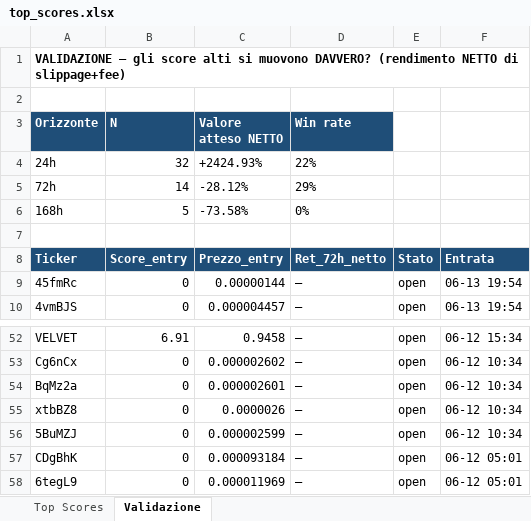
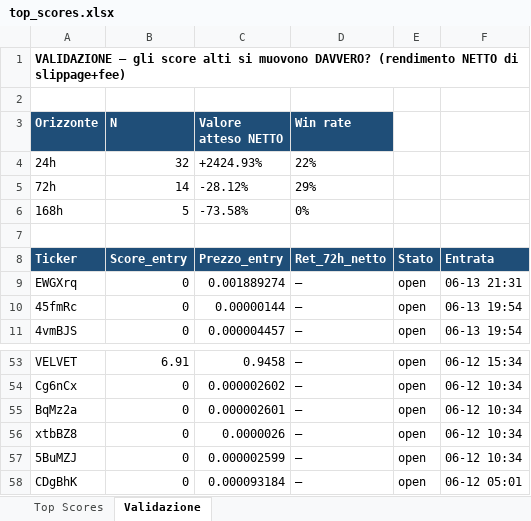
Before and after one commit to nicolostancato-web/crypto-radar, an Excel workbook: top_scores.xlsx, sheet Validazione, drawn as a sheet; only a part is shown, gaps mark what is left out; values as stored, in another font and other column widths than the file's, no borders; removed rows and columns are numbered as before the commit, all else as after; the diff names each change by its address in the sheet, - before the commit and + after, or states it on an @@ line.

```diff
--- a/top_scores.xlsx (sheet Validazione)
+++ b/top_scores.xlsx (sheet Validazione)
+row 9: EWGXrq | 0 | 0.001889274 | — | open | 06-13 21:31
-row 58: 6tegL9 | 0 | 0.000011969 | — | open | 06-12 05:01
```
Also changed, not shown: sheet Top Scores, 2 other files.
